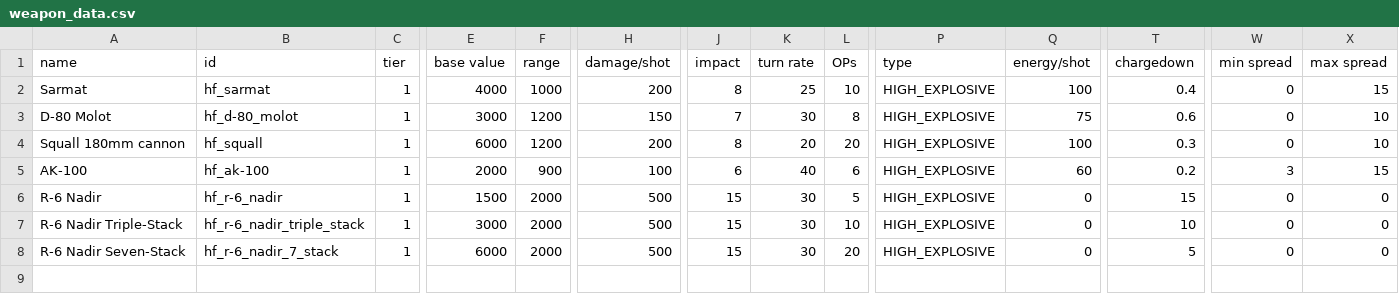
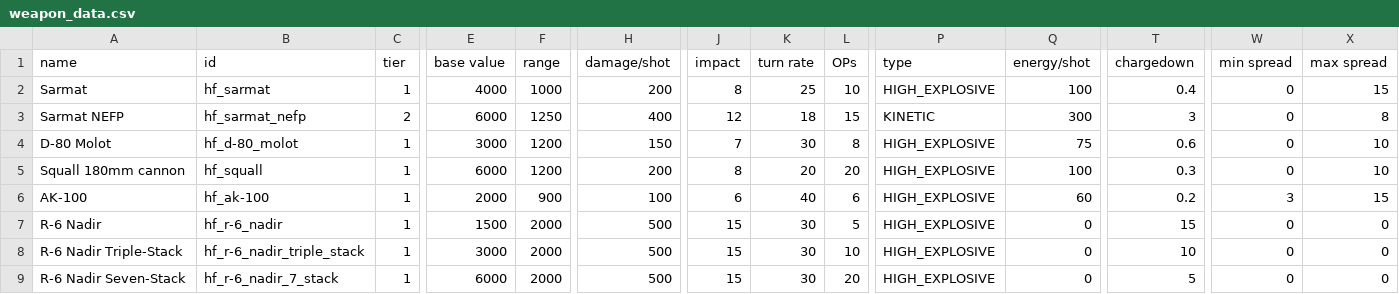
Before and after one commit to Dorcross/highfleet, a CSV file: data/weapons/weapon_data.csv, drawn as a sheet; only a part is shown, gaps mark what is left out; rows hold the shown columns only; the diff names each change by its address in the sheet, - before the commit and + after, or states it on an @@ line.

Commit message:
Created the NEFP

```diff
--- a/data/weapons/weapon_data.csv
+++ b/data/weapons/weapon_data.csv
+row 3: Sarmat NEFP | hf_sarmat_nefp | 2 | 6000 | 1250 | 400 | 12 | 18 | 15 | KINETIC | 300 | 3 | 0 | 8
```
Also changed, not shown: 3 other files.
